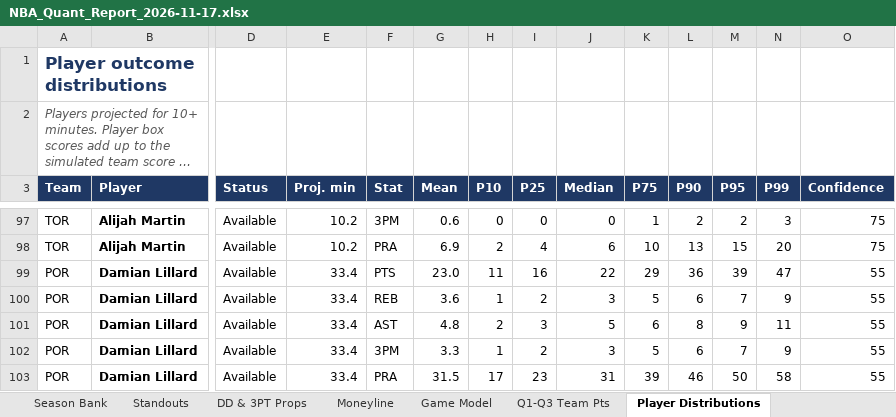
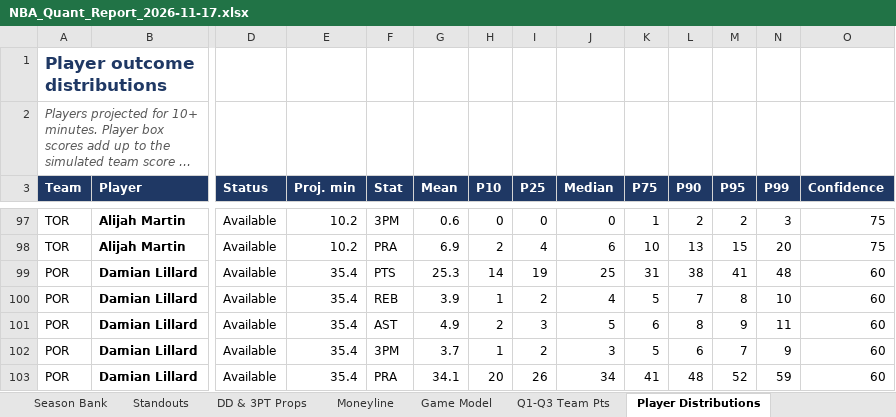
Before and after one commit to HeyShawtty/nba-quant-desk, an Excel workbook: reports/NBA_Quant_Report_2026-11-17.xlsx, sheet Player Distributions, drawn as a sheet; only a part is shown, gaps mark what is left out; long unchanged cells end in …; values as stored, in another font and other column widths than the file's, no borders; the diff covers the shown part only; the diff names each change by its address in the sheet, - before the commit and + after, or states it on an @@ line.

```diff
--- a/reports/NBA_Quant_Report_2026-11-17.xlsx (sheet Player Distributions)
+++ b/reports/NBA_Quant_Report_2026-11-17.xlsx (sheet Player Distributions)
-E99:E103 (Proj. min): 33.4
+E99:E103 (Proj. min): 35.4
-G99 (Mean): 23.0
+G99 (Mean): 25.3
-H99 (P10): 11
+H99 (P10): 14
-I99 (P25): 16
+I99 (P25): 19
-J99 (Median): 22
+J99 (Median): 25
-K99 (P75): 29
+K99 (P75): 31
-L99 (P90): 36
+L99 (P90): 38
-M99 (P95): 39
+M99 (P95): 41
-N99 (P99): 47
+N99 (P99): 48
-O99:O103 (Confidence): 55
+O99:O103 (Confidence): 60
-G100 (Mean): 3.6
+G100 (Mean): 3.9
-J100 (Median): 3
+J100 (Median): 4
-L100 (P90): 6
+L100 (P90): 7
-M100 (P95): 7
+M100 (P95): 8
-N100 (P99): 9
+N100 (P99): 10
-G101 (Mean): 4.8
+G101 (Mean): 4.9
-G102 (Mean): 3.3
+G102 (Mean): 3.7
-G103 (Mean): 31.5
+G103 (Mean): 34.1
-H103 (P10): 17
+H103 (P10): 20
-I103 (P25): 23
+I103 (P25): 26
-J103 (Median): 31
+J103 (Median): 34
-K103 (P75): 39
+K103 (P75): 41
-L103 (P90): 46
+L103 (P90): 48
-M103 (P95): 50
+M103 (P95): 52
-N103 (P99): 58
+N103 (P99): 59
```
Also changed, not shown: 5 added rows, 5 removed rows and 275 edited cells elsewhere in this sheet, sheet Player Thresholds, sheet Rotations & Breakouts, sheet Standouts, sheet DD & 3PT Props, sheet Box Scores, sheet Moneyline, 10 more sheets, formulas that keep their value, reports/Data_Bank_2026-27.xlsx, 8 other files.
